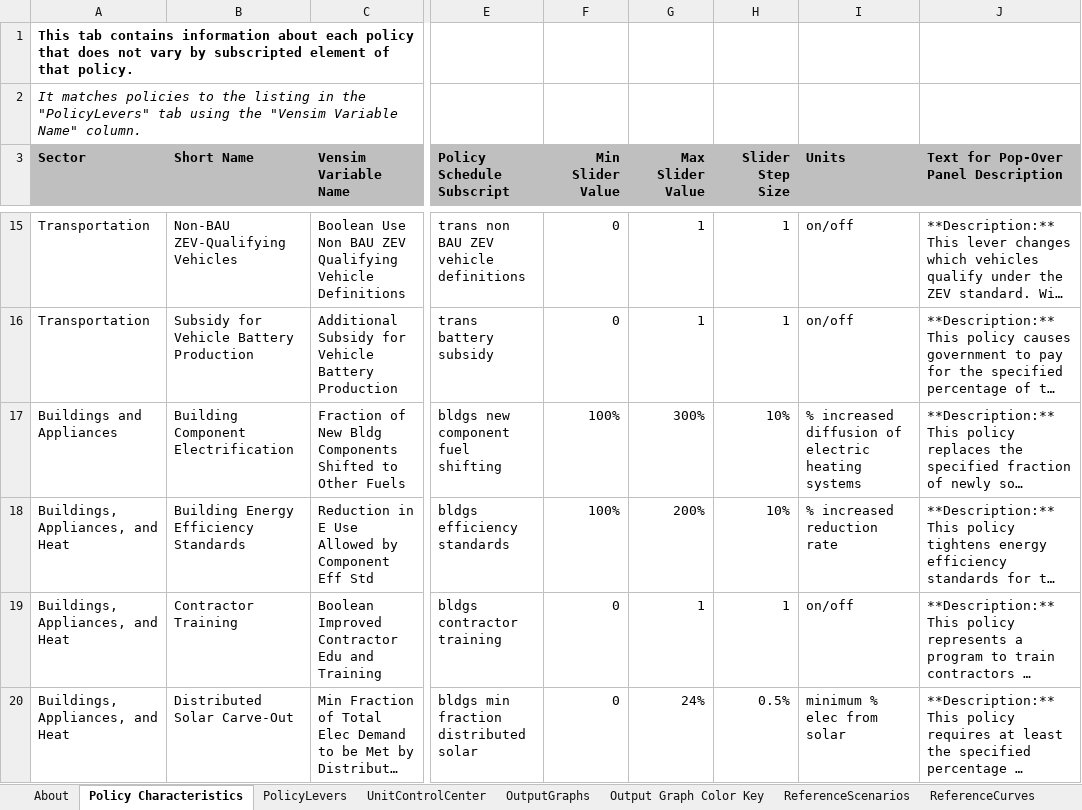
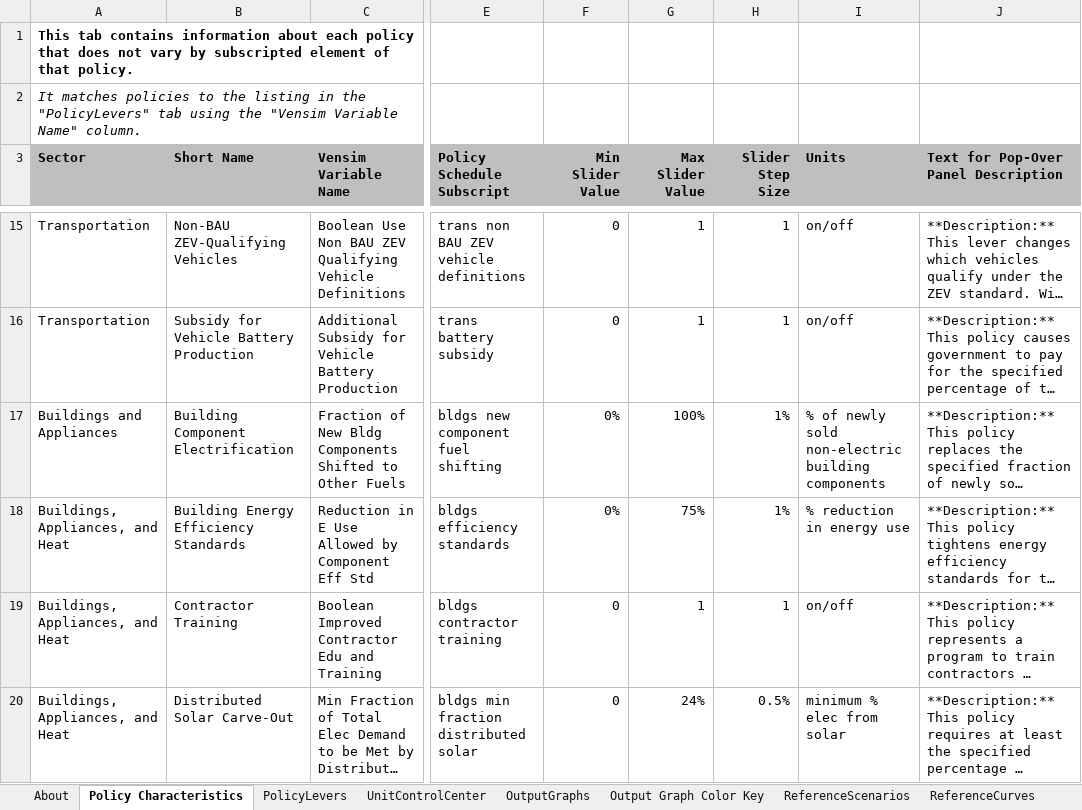
Before and after one commit to EnergyInnovation/eps-eu, an Excel workbook: WebAppData.xlsx, sheet Policy Characteristics, drawn as a sheet; only a part is shown, gaps mark what is left out; long unchanged cells end in …; values as stored, in another font and other column widths than the file's, no borders; the diff names each change by its address in the sheet, - before the commit and + after, or states it on an @@ line.

Commit message:
Fixes for webtool (policy levers and slider ranges

```diff
--- a/WebAppData.xlsx (sheet Policy Characteristics)
+++ b/WebAppData.xlsx (sheet Policy Characteristics)
-F17:F18 (Min Slider Value): 100%
+F17:F18 (Min Slider Value): 0%
-G17 (Max Slider Value): 300%
+G17 (Max Slider Value): 100%
-H17:H18 (Slider Step Size): 10%
+H17:H18 (Slider Step Size): 1%
-I17 (Units): % increased diffusion of electric heating systems
+I17 (Units): % of newly sold non-electric building components
-G18 (Max Slider Value): 200%
+G18 (Max Slider Value): 75%
-I18 (Units): % increased reduction rate
+I18 (Units): % reduction in energy use
```
Also changed, not shown: sheet PolicyLevers.
